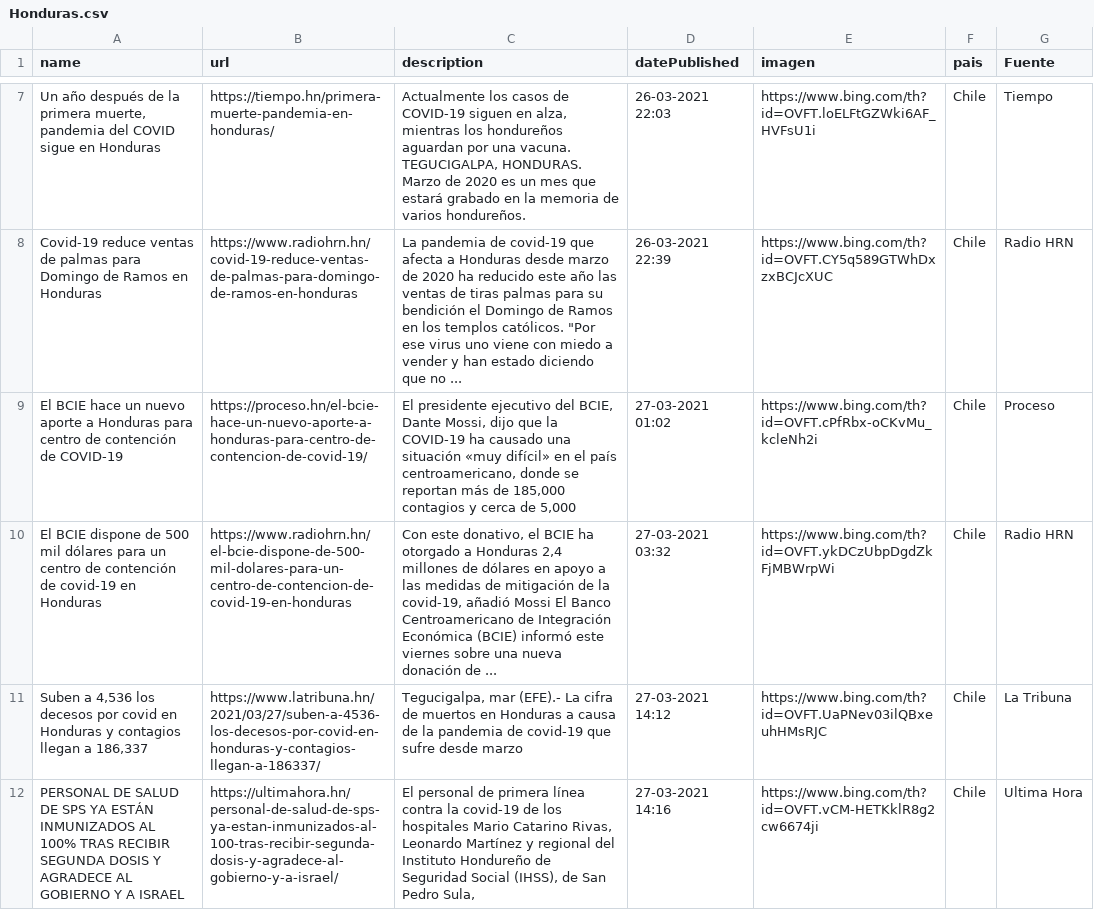
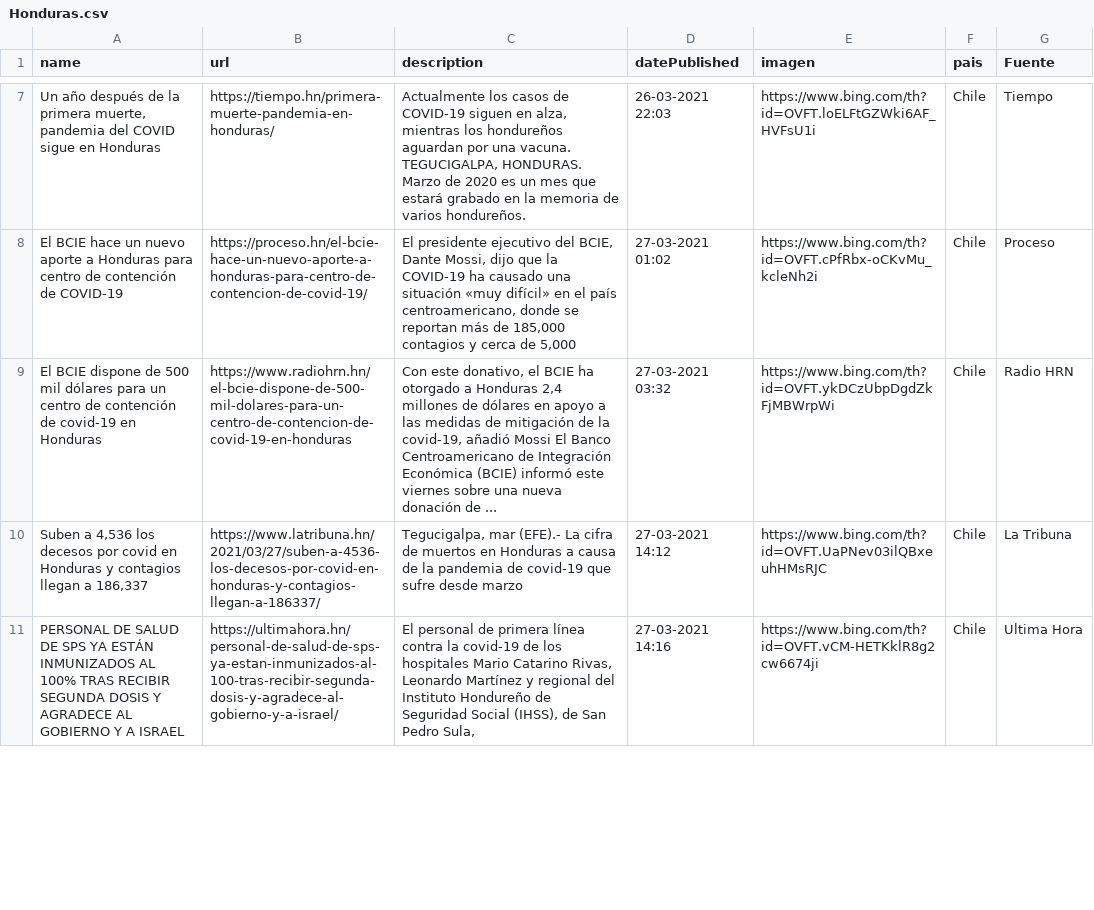
Before and after one commit to hectorflores329/github-actions_HN, a CSV file: Bing/News/Honduras.csv, drawn as a sheet; only a part is shown, gaps mark what is left out; removed rows and columns are numbered as before the commit, all else as after; the diff covers the shown part only; the diff names each change by its address in the sheet, - before the commit and + after, or states it on an @@ line.

Commit message:
Descargado archivos

```diff
--- a/Bing/News/Honduras.csv
+++ b/Bing/News/Honduras.csv
-row 8: Covid-19 reduce ventas de palmas para Domingo de Ramos en Honduras | https://www.radiohrn.hn/covid-19-reduce-ventas-de-palmas-para-domingo-de-ramos-en-honduras | La pandemia de covid-19 que afecta a Honduras desde marzo de 2020 ha reducido este año las ventas de tiras palmas para su bendición el Domingo de Ramos en los templos católicos. "Por ese virus uno viene con miedo a vender y han estado diciendo que no ... | 26-03-2021 22:39 | https://www.bing.com/th?id=OVFT.CY5q589GTWhDxzxBCJcXUC | Chile | Radio HRN
```
Also changed, not shown: 8 added rows, 4 removed rows and 8 edited cells elsewhere in this file.
